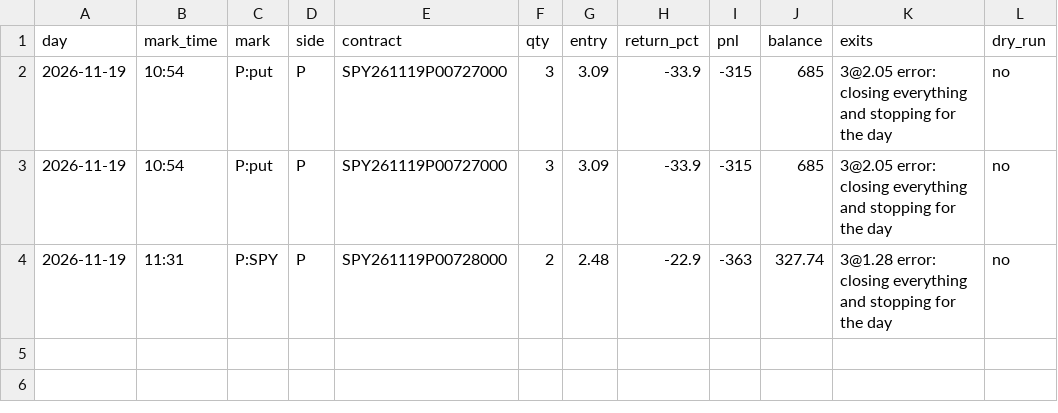
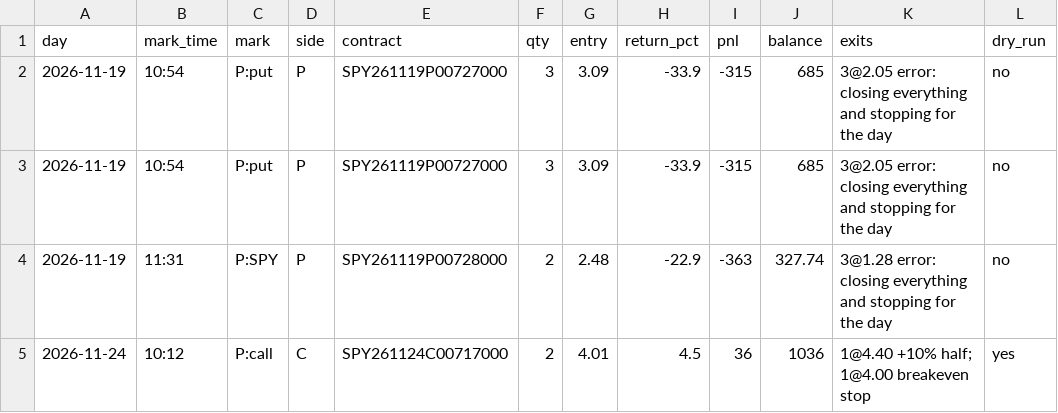
Before and after one commit to jnewsom188327/stoch-bot, a CSV file: spy0dte/trades.csv, drawn as a sheet.

```diff
--- a/spy0dte/trades.csv
+++ b/spy0dte/trades.csv
@@ -4 +4,2 @@ day,mark_time,mark,side,contract,qty,entry,return_pct,pnl,balance,exits,dry_run
 2026-11-19,11:31,P:SPY,P,SPY261119P00728000,2,2.48,-22.9,-363,327.74,"3@1.28 error: closing everything and stopping for the day",no
+2026-11-24,10:12,P:call,C,SPY261124C00717000,2,4.01,4.5,36,1036,"1@4.40 +10% half; 1@4.00 breakeven stop",yes
```
Also changed, not shown: 4 other files.
